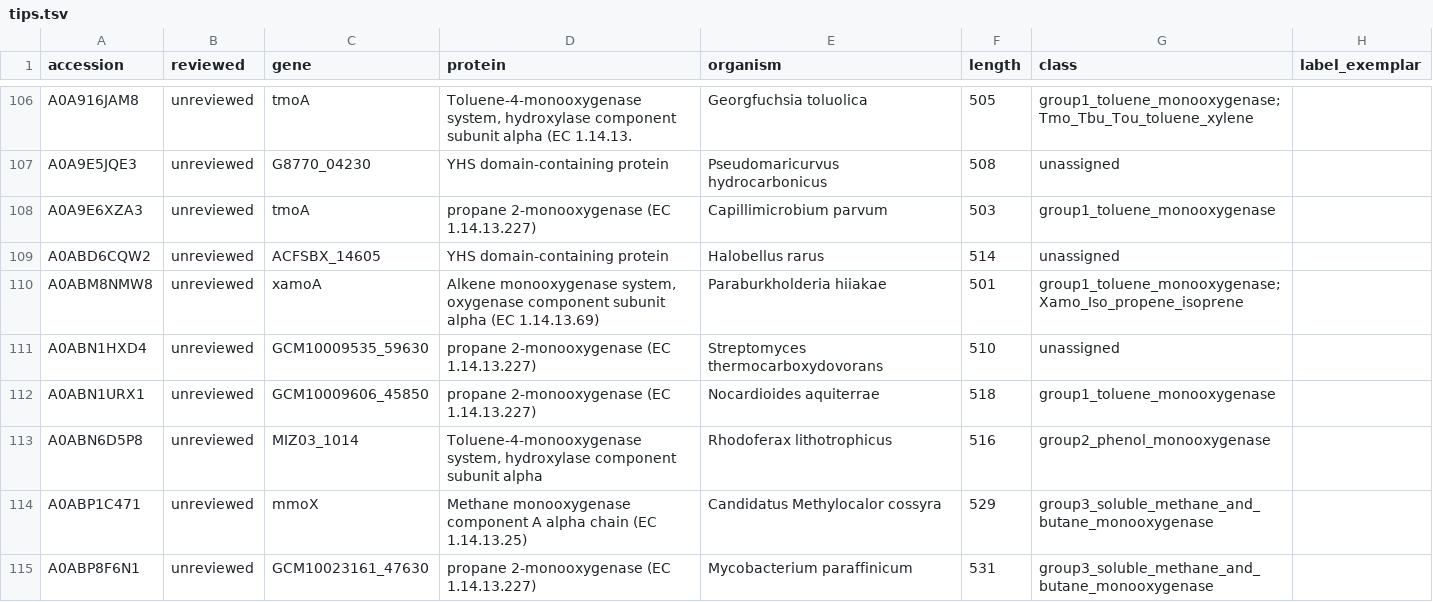
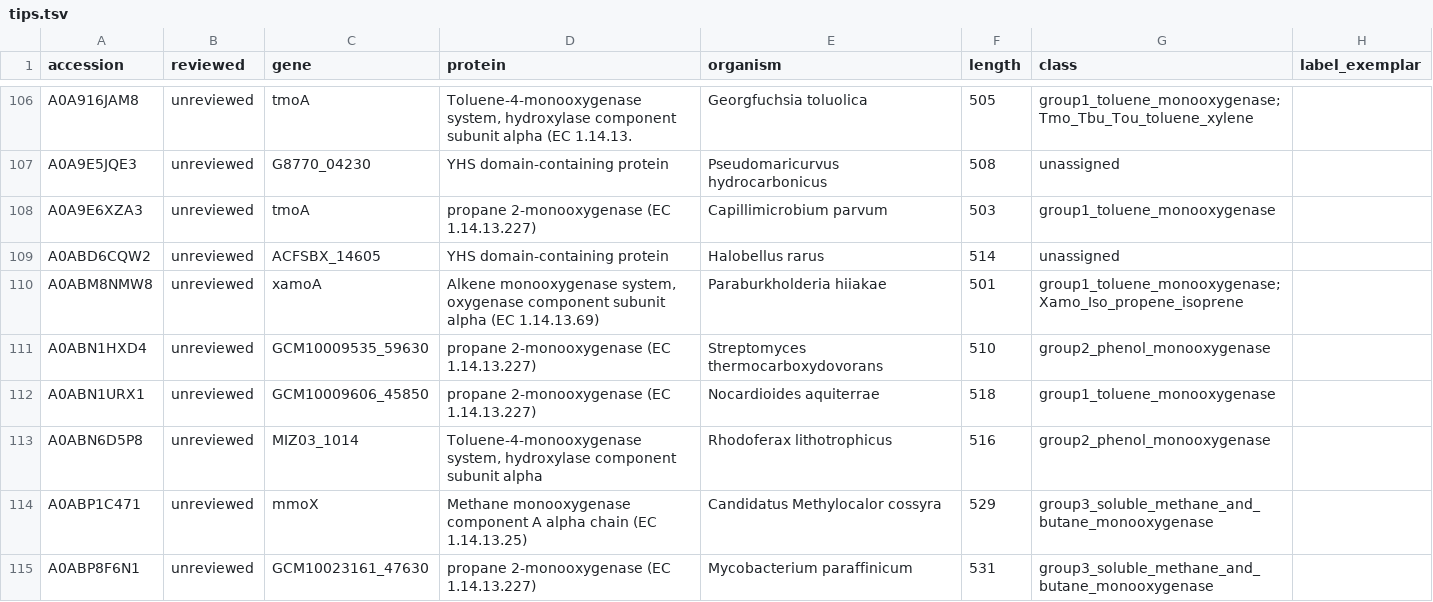
Before and after one commit to LNUc-EEMiS/reference_phylogenies, a TSV file: BMM_alpha/tips.tsv, drawn as a sheet; only a part is shown, gaps mark what is left out; the diff covers the shown part only.

```diff
--- a/BMM_alpha/tips.tsv
+++ b/BMM_alpha/tips.tsv
@@ -110,3 +110,3 @@ A0ABD6CQW2	unreviewed	ACFSBX_14605	YHS domain-containing protein	Halobellus raru
 A0ABM8NMW8	unreviewed	xamoA	Alkene monooxygenase system, oxygenase component subunit alpha (EC 1.14.13.69)	Paraburkholderia hiiakae	501	group1_toluene_monooxygenase;Xamo_Iso_propene_isoprene	
-A0ABN1HXD4	unreviewed	GCM10009535_59630	propane 2-monooxygenase (EC 1.14.13.227)	Streptomyces thermocarboxydovorans	510	unassigned	
+A0ABN1HXD4	unreviewed	GCM10009535_59630	propane 2-monooxygenase (EC 1.14.13.227)	Streptomyces thermocarboxydovorans	510	group2_phenol_monooxygenase	
 A0ABN1URX1	unreviewed	GCM10009606_45850	propane 2-monooxygenase (EC 1.14.13.227)	Nocardioides aquiterrae	518	group1_toluene_monooxygenase	
```
Also changed, not shown: 16 edited cells elsewhere in this file, BMM_alpha.classification.tsv, 2 other files.
